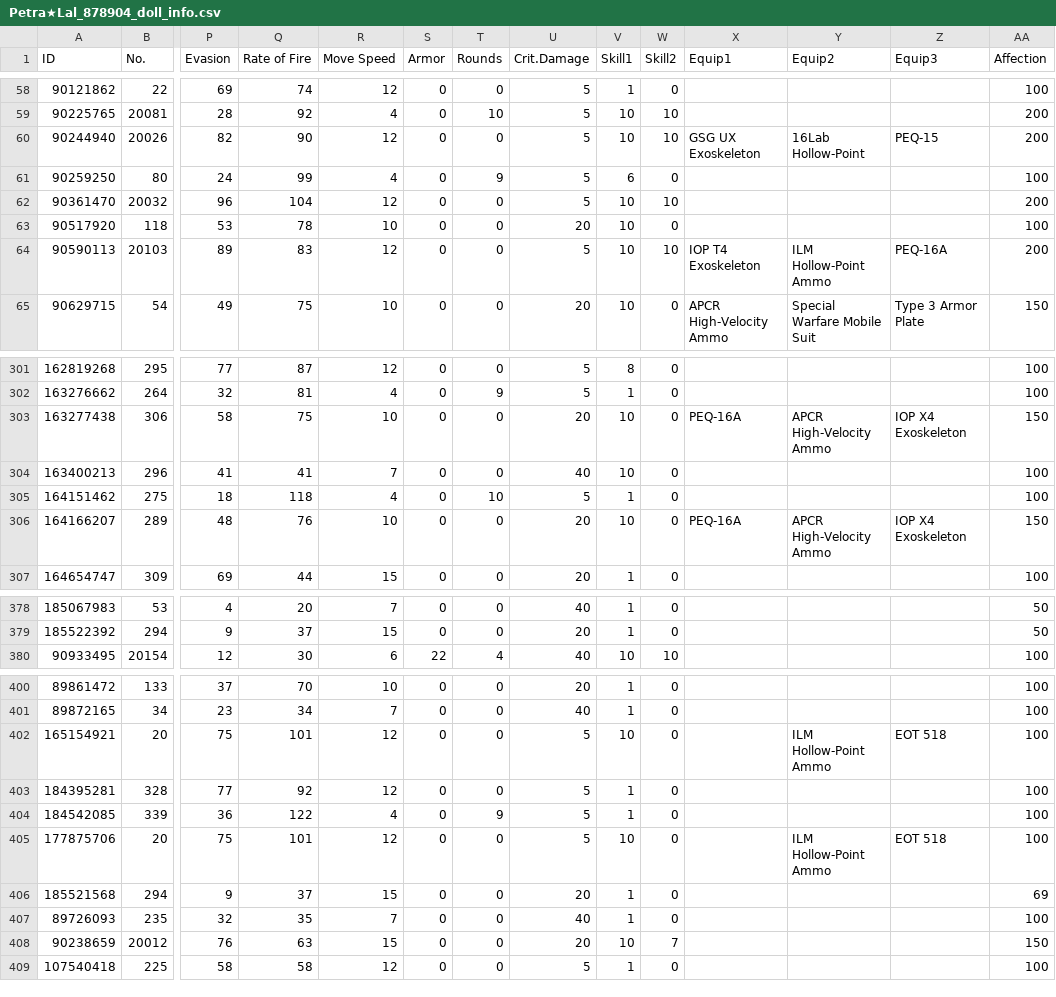
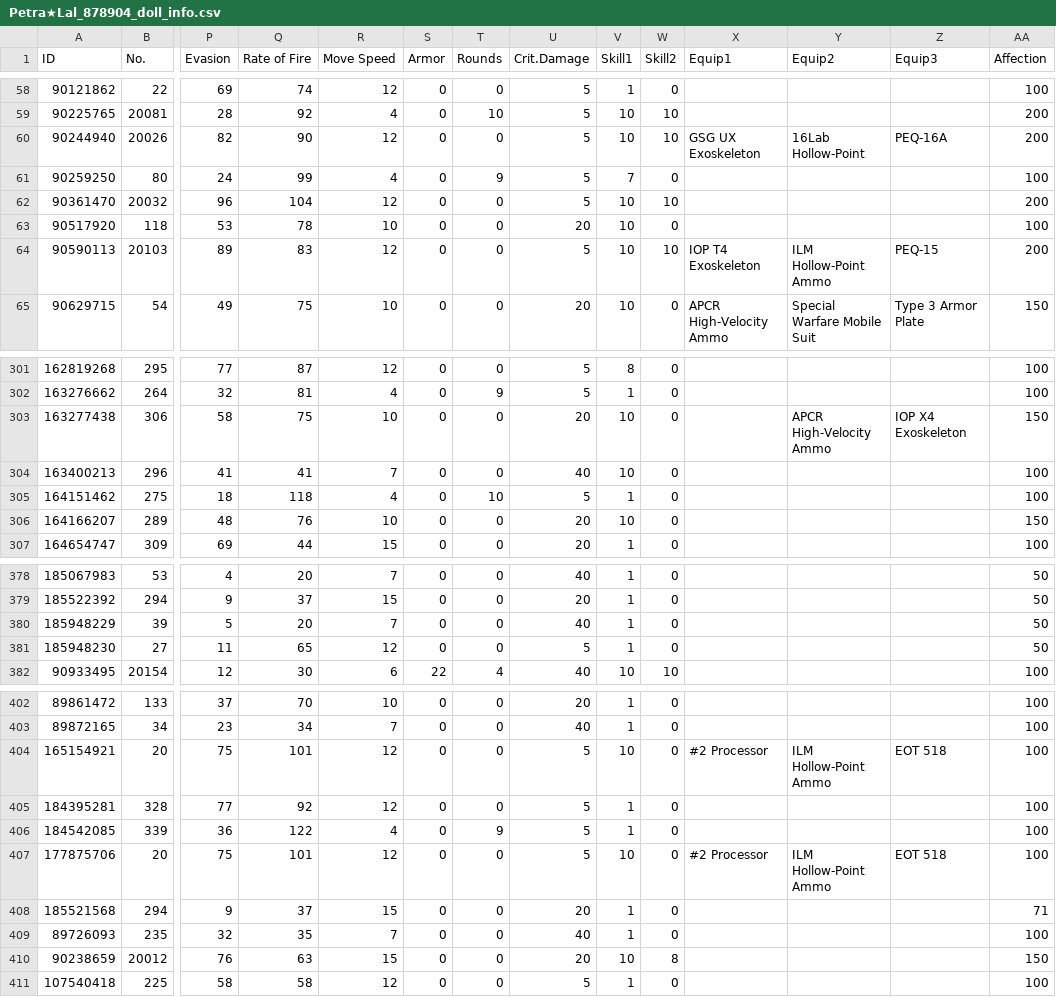
Before and after one commit to TheRealPetraLal/Info, a CSV file: Petra★Lal_878904_doll_info.csv, drawn as a sheet; only a part is shown, gaps mark what is left out; addresses are those after the commit; rows hold the shown columns only; the diff covers the shown part only; the diff names each change by its address in the sheet, - before the commit and + after, or states it on an @@ line.

```diff
--- a/Petra★Lal_878904_doll_info.csv
+++ b/Petra★Lal_878904_doll_info.csv
-Z60 (Equip3): PEQ-15
+Z60 (Equip3): PEQ-16A
-V61 (Skill1): 6
+V61 (Skill1): 7
-Z64 (Equip3): PEQ-16A
+Z64 (Equip3): PEQ-15
-X303 (Equip1): PEQ-16A
+X303 (Equip1): (empty)
-X306 (Equip1): PEQ-16A
+X306 (Equip1): (empty)
-Y306 (Equip2): APCR High-Velocity Ammo
+Y306 (Equip2): (empty)
-Z306 (Equip3): IOP X4 Exoskeleton
+Z306 (Equip3): (empty)
+row 380: 185948229 | 39 | 5 | 20 | 7 | 0 | 0 | 40 | 1 | 0 |  |  |  | 50
+row 381: 185948230 | 27 | 11 | 65 | 12 | 0 | 0 | 5 | 1 | 0 |  |  |  | 50
-X404 (Equip1): (empty)
+X404 (Equip1): #2 Processor
-X407 (Equip1): (empty)
+X407 (Equip1): #2 Processor
-AA408 (Affection): 69
+AA408 (Affection): 71
-W410 (Skill2): 7
+W410 (Skill2): 8
```
Also changed, not shown: 17 edited cells elsewhere in this file, Petra★Lal_878904__theater_optimize_team.csv, Petra★Lal_878904_equip_info.csv, 4 other files.
